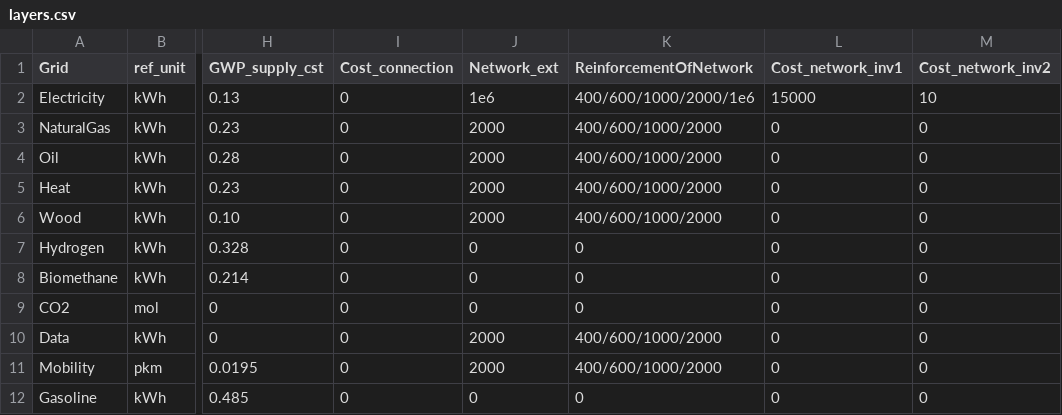
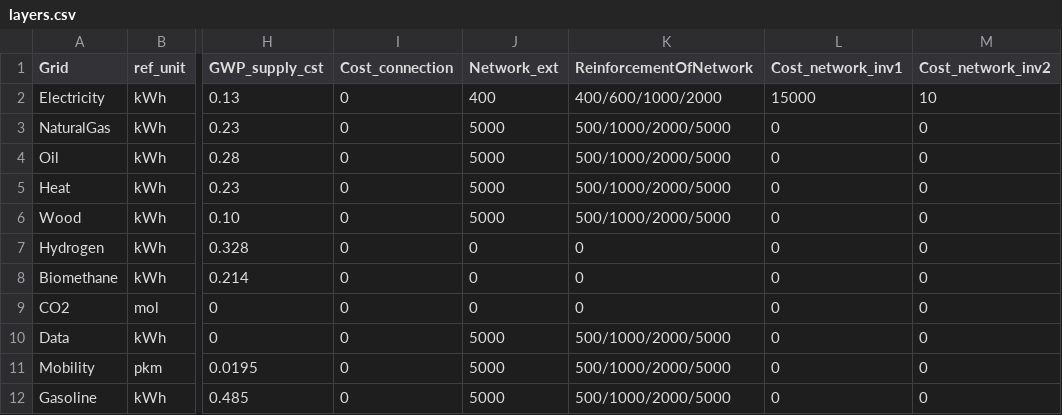
Before and after one commit to IPESE/REHO, a CSV file: reho/data/infrastructure/layers.csv, drawn as a sheet; only a part is shown, gaps mark what is left out; the diff names each change by its address in the sheet, - before the commit and + after, or states it on an @@ line.

```diff
--- a/reho/data/infrastructure/layers.csv
+++ b/reho/data/infrastructure/layers.csv
-J2 (Network_ext): 1e6
+J2 (Network_ext): 400
-K2 (ReinforcementOfNetwork): 400/600/1000/2000/1e6
+K2 (ReinforcementOfNetwork): 400/600/1000/2000
-J3:J6 (Network_ext): 2000
+J3:J6 (Network_ext): 5000
-K3:K6 (ReinforcementOfNetwork): 400/600/1000/2000
+K3:K6 (ReinforcementOfNetwork): 500/1000/2000/5000
-J10:J11 (Network_ext): 2000
+J10:J11 (Network_ext): 5000
-K10:K11 (ReinforcementOfNetwork): 400/600/1000/2000
+K10:K11 (ReinforcementOfNetwork): 500/1000/2000/5000
-J12 (Network_ext): 0
+J12 (Network_ext): 5000
-K12 (ReinforcementOfNetwork): 0
+K12 (ReinforcementOfNetwork): 500/1000/2000/5000
```
Also changed, not shown: reho/data/infrastructure/building_units.csv, reho/data/infrastructure/district_units.csv, 23 other files.
